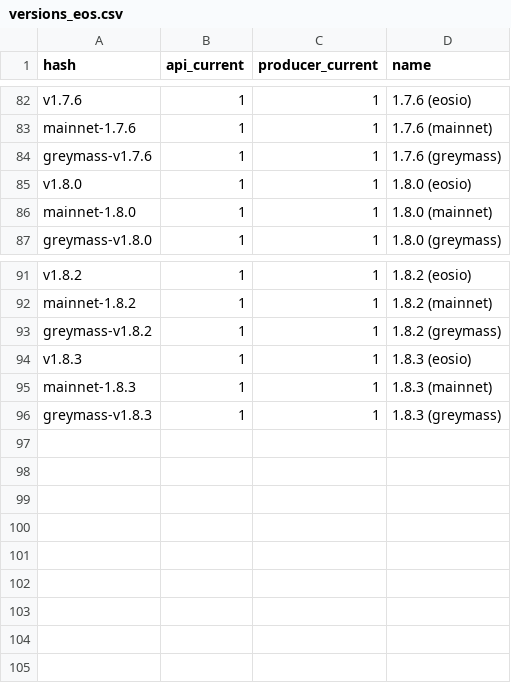
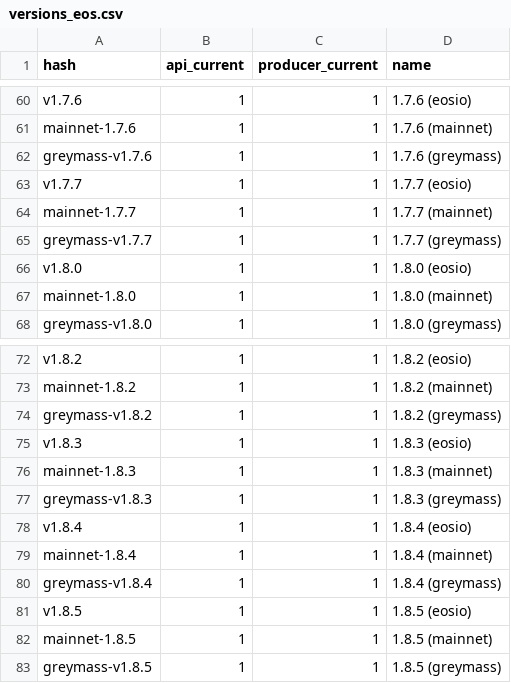
Before and after one commit to EOS-Nation/bpvalidate, a CSV file: config/versions_eos.csv, drawn as a sheet; only a part is shown, gaps mark what is left out; the diff covers the shown part only.

```diff
--- a/config/versions_eos.csv
+++ b/config/versions_eos.csv
@@ -84,2 +62,5 @@ mainnet-1.7.6,1,1,1.7.6 (mainnet)
 greymass-v1.7.6,1,1,1.7.6 (greymass)
+v1.7.7,1,1,1.7.7 (eosio)
+mainnet-1.7.7,1,1,1.7.7 (mainnet)
+greymass-v1.7.7,1,1,1.7.7 (greymass)
 v1.8.0,1,1,1.8.0 (eosio)
@@ -96 +77,7 @@ mainnet-1.8.3,1,1,1.8.3 (mainnet)
 greymass-v1.8.3,1,1,1.8.3 (greymass)
+v1.8.4,1,1,1.8.4 (eosio)
+mainnet-1.8.4,1,1,1.8.4 (mainnet)
+greymass-v1.8.4,1,1,1.8.4 (greymass)
+v1.8.5,1,1,1.8.5 (eosio)
+mainnet-1.8.5,1,1,1.8.5 (mainnet)
+greymass-v1.8.5,1,1,1.8.5 (greymass)
```
Also changed, not shown: 22 removed rows elsewhere in this file.
